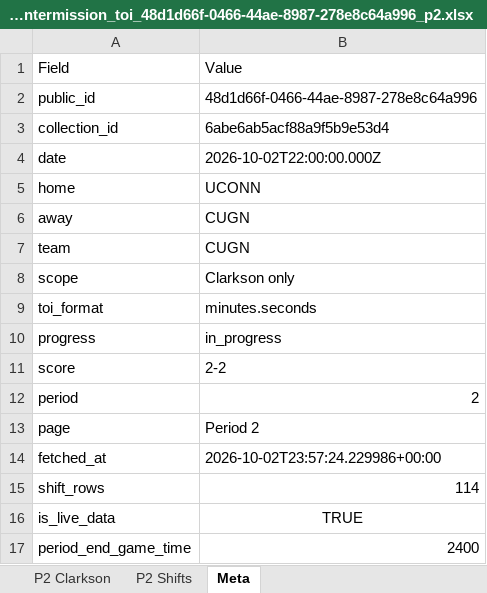
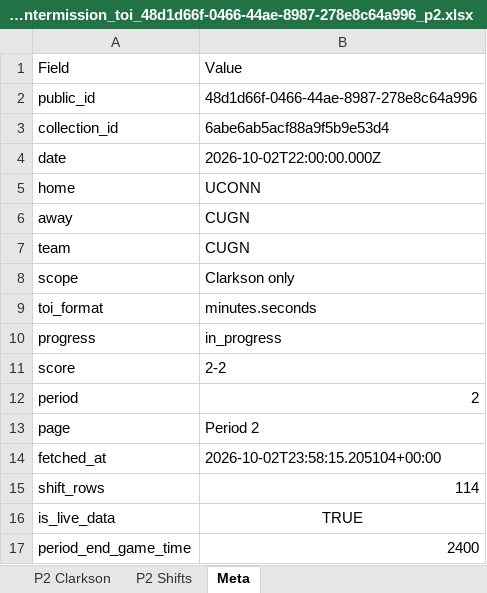
Before and after one commit to emilyfehr99/clarkson-toi-live, an Excel workbook: clarkson_intermission_toi_48d1d66f-0466-44ae-8987-278e8c64a996_p2.xlsx, sheet Meta, drawn as a sheet; values as stored, in another font and other column widths than the file's, no borders; the diff names each change by its address in the sheet, - before the commit and + after, or states it on an @@ line.

Commit message:
Publish intermission Period TOI workbook

```diff
--- a/clarkson_intermission_toi_48d1d66f-0466-44ae-8987-278e8c64a996_p2.xlsx (sheet Meta)
+++ b/clarkson_intermission_toi_48d1d66f-0466-44ae-8987-278e8c64a996_p2.xlsx (sheet Meta)
-B14: 2026-10-02T23:57:24.229986+00:00
+B14: 2026-10-02T23:58:15.205104+00:00
```
Also changed, not shown: 1 other file.
